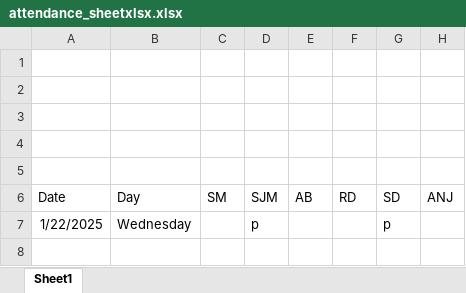
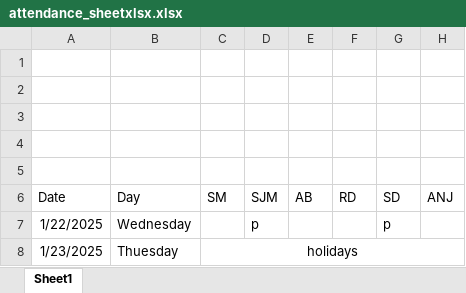
Before and after one commit to Sukdebrmondal/2nd_year_4th_semester, an Excel workbook: attendance_sheetxlsx.xlsx, sheet Sheet1, drawn as a sheet; values as stored, in another font and other column widths than the file's, no borders; the diff names each change by its address in the sheet, - before the commit and + after, or states it on an @@ line.

Commit message:
update

```diff
--- a/attendance_sheetxlsx.xlsx (sheet Sheet1)
+++ b/attendance_sheetxlsx.xlsx (sheet Sheet1)
+row 8: 1/23/2025 | Thuesday | holidays
```
